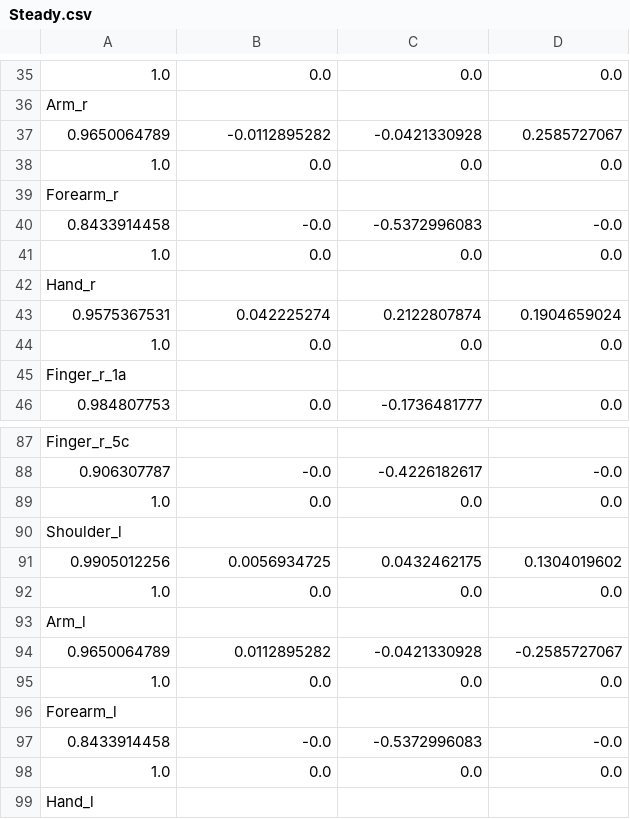
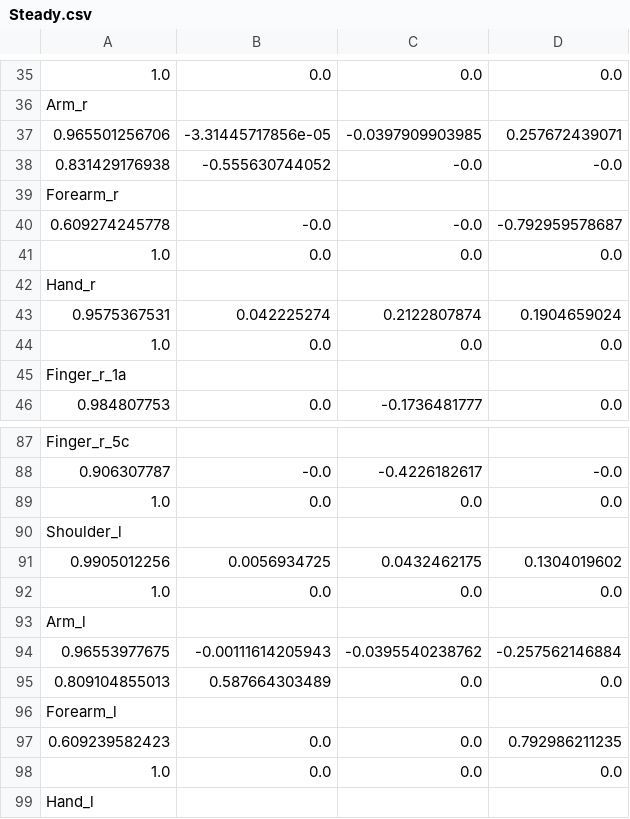
Before and after one commit to medioman22/Wearable-Software, a CSV file: States/Avatars/Human/Postures/Steady.csv, drawn as a sheet; only a part is shown, gaps mark what is left out; removed rows and columns are numbered as before the commit, all else as after; the diff names each change by its address in the sheet, - before the commit and + after, or states it on an @@ line.

```diff
--- a/States/Avatars/Human/Postures/Steady.csv
+++ b/States/Avatars/Human/Postures/Steady.csv
-row 37: 0.9650064789 | -0.0112895282 | -0.0421330928 | 0.2585727067
-row 38: 1.0 | 0.0 | 0.0 | 0.0
+row 37: 0.965501256706 | -3.31445717856e-05 | -0.0397909903985 | 0.257672439071
+row 38: 0.831429176938 | -0.555630744052 | -0.0 | -0.0
-row 40: 0.8433914458 | -0.0 | -0.5372996083 | -0.0
+row 40: 0.609274245778 | -0.0 | -0.0 | -0.792959578687
-row 94: 0.9650064789 | 0.0112895282 | -0.0421330928 | -0.2585727067
-row 95: 1.0 | 0.0 | 0.0 | 0.0
+row 94: 0.96553977675 | -0.00111614205943 | -0.0395540238762 | -0.257562146884
+row 95: 0.809104855013 | 0.587664303489 | 0.0 | 0.0
-row 97: 0.8433914458 | -0.0 | -0.5372996083 | -0.0
+row 97: 0.609239582423 | 0.0 | 0.0 | 0.792986211235
```
Also changed, not shown: 9 other files.
